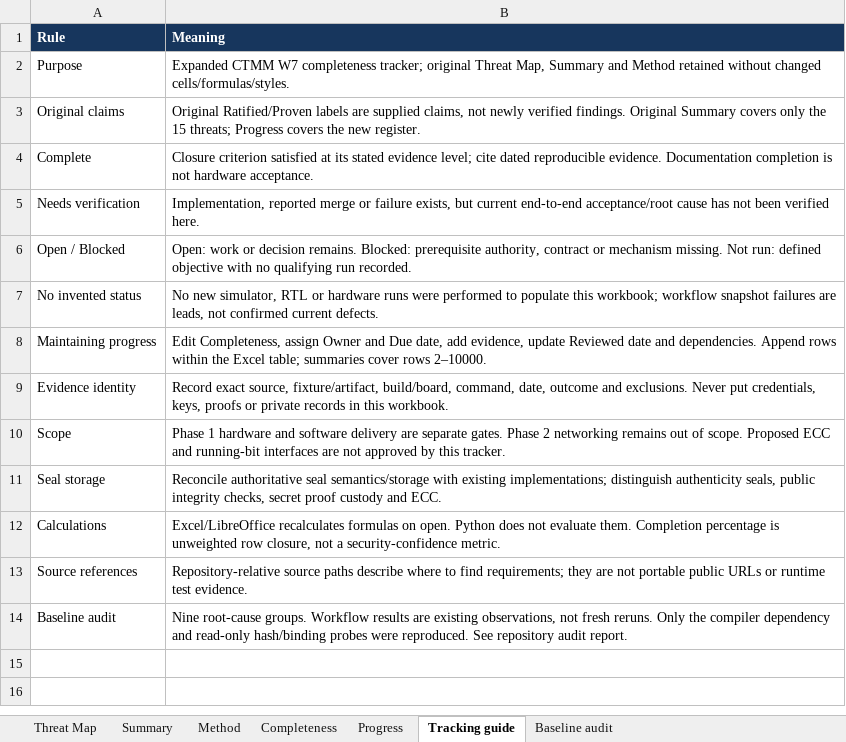
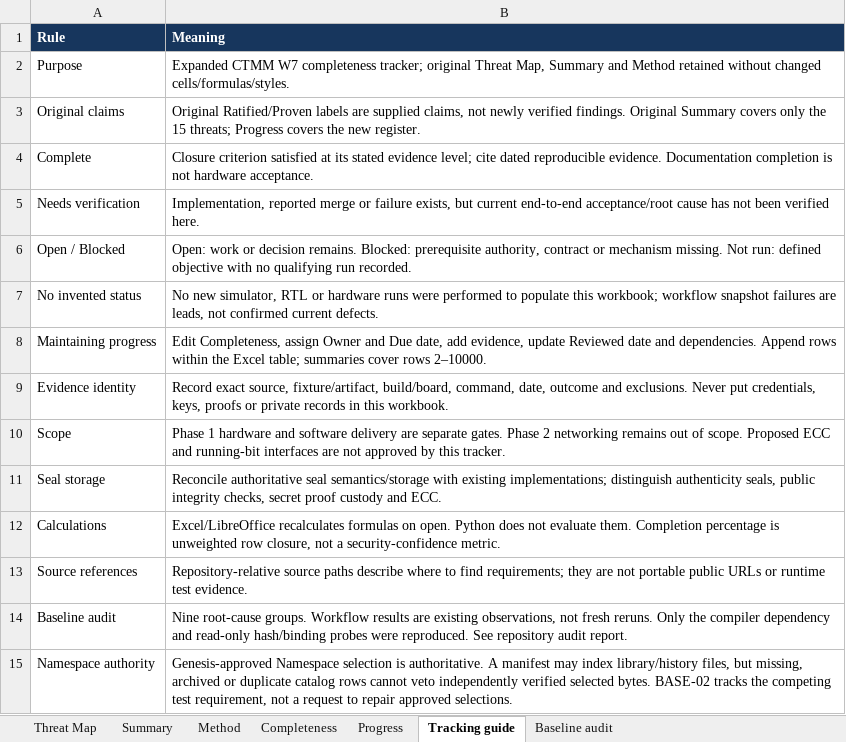
Before and after one commit to khhodges/church-machine, an Excel workbook: docs/phase-1/CTMM_W7_Threat_Test_Plan.xlsx, sheet Tracking guide, drawn as a sheet; values as stored, in another font and other column widths than the file's, no borders; the diff names each change by its address in the sheet, - before the commit and + after, or states it on an @@ line.

```diff
--- a/docs/phase-1/CTMM_W7_Threat_Test_Plan.xlsx (sheet Tracking guide)
+++ b/docs/phase-1/CTMM_W7_Threat_Test_Plan.xlsx (sheet Tracking guide)
+row 15: Namespace authority | Genesis-approved Namespace selection is authoritative. A manifest may index library/history files, but missing, archived or duplicate catalog rows cannot veto independently verified selected bytes. BASE-02 tracks the competing test requirement, not a request to repair approved selections.
```
Also changed, not shown: sheet Baseline audit, sheet Completeness, 3 other files.
